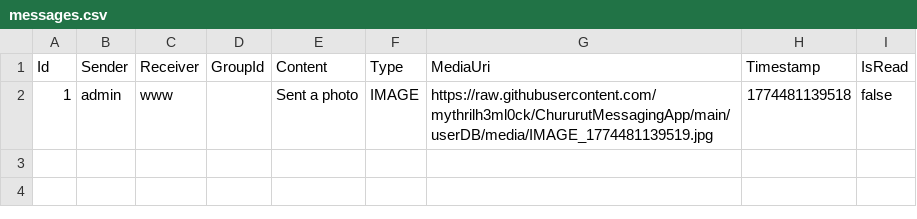
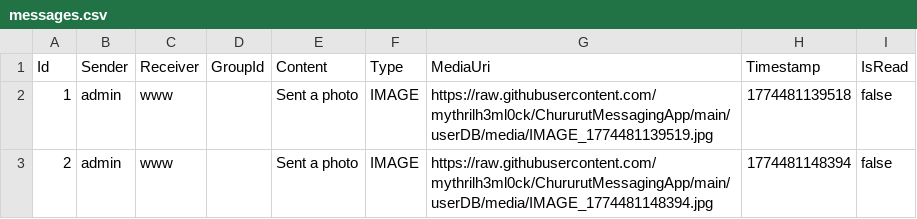
Before and after one commit to mythrilh3ml0ck/ChururutMessagingApp, a CSV file: userDB/messages.csv, drawn as a sheet.

Commit message:
Update messages

```diff
--- a/userDB/messages.csv
+++ b/userDB/messages.csv
@@ -2 +2,2 @@ Id,Sender,Receiver,GroupId,Content,Type,MediaUri,Timestamp,IsRead
 1,admin,www,,Sent a photo,IMAGE,https://raw.githubusercontent.com/mythrilh3ml0ck/ChururutMessagingApp/main/userDB/media/IMAGE_1774481139519.jpg,1774481139518,false
+2,admin,www,,Sent a photo,IMAGE,https://raw.githubusercontent.com/mythrilh3ml0ck/ChururutMessagingApp/main/userDB/media/IMAGE_1774481148394.jpg,1774481148394,false
```
